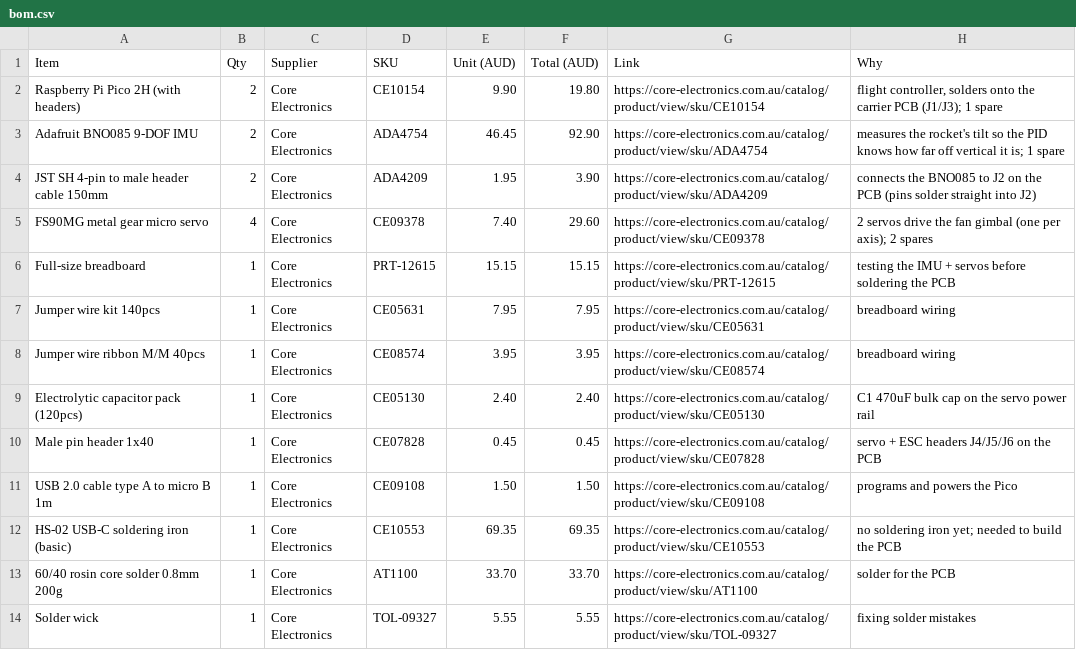
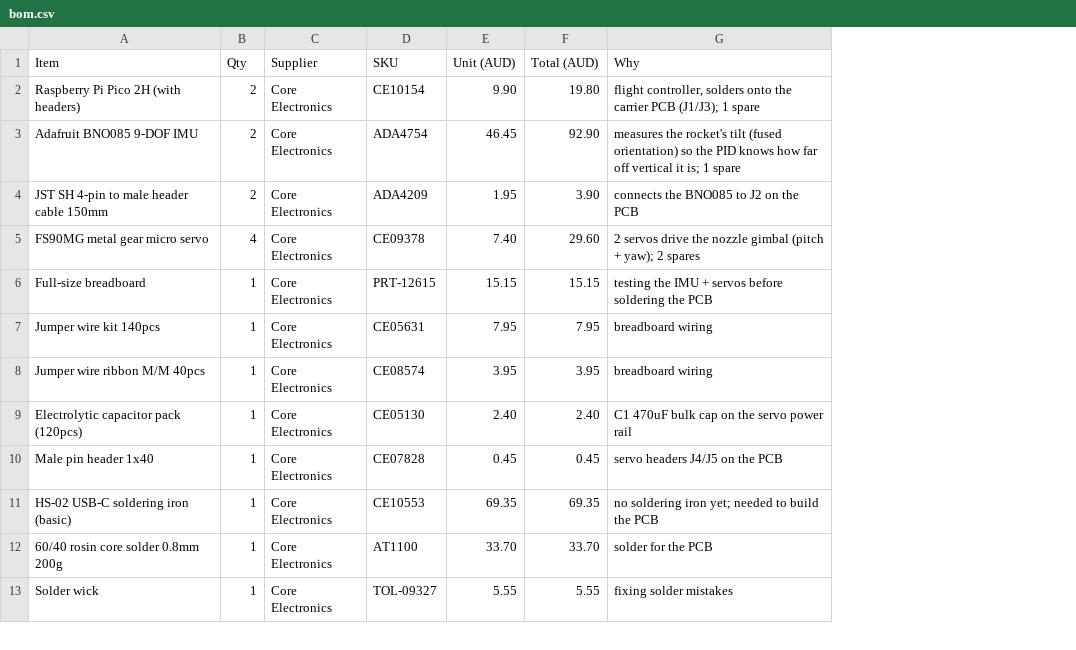
Before and after one commit to navthings/lilpid, a CSV file: bom.csv, drawn as a sheet; only a part is shown; removed rows and columns are numbered as before the commit, all else as after; the diff covers the shown part only; the diff names each change by its address in the sheet, - before the commit and + after, or states it on an @@ line.

```diff
--- a/bom.csv
+++ b/bom.csv
-column G (Link), rows 2-10: https://core-electronics.com.au/catalog/product/view/sku/CE10154 | https://core-electronics.com.au/catalog/product/view/sku/ADA4754 | https://core-electronics.com.au/catalog/product/view/sku/ADA4209 | https://core-electronics.com.au/catalog/product/view/sku/CE09378 | https://core-electronics.com.au/catalog/product/view/sku/PRT-12615 | https://core-electronics.com.au/catalog/product/view/sku/CE05631 | https://core-electronics.com.au/catalog/product/view/sku/CE08574 | https://core-electronics.com.au/catalog/product/view/sku/CE05130 | https://core-electronics.com.au/catalog/product/view/sku/CE07828; rows 12-14: https://core-electronics.com.au/catalog/product/view/sku/CE10553 | https://core-electronics.com.au/catalog/product/view/sku/AT1100 | https://core-electronics.com.au/catalog/product/view/sku/TOL-09327
-G3 (Why): …rocket's tilt so the…
+G3 (Why): …rocket's tilt (fused orientation) so the…
-G4 (Why): …the PCB (pins solder straight into J2)
+G4 (Why): …the PCB
-G5 (Why): …drive the fan gimbal (one per axis); 2 spares
+G5 (Why): …drive the nozzle gimbal (pitch + yaw); 2 spares
-G10 (Why): servo + ESC headers J4/J5/J6 on the PCB
+G10 (Why): servo headers J4/J5 on the PCB
-row 11: USB 2.0 cable type A to micro B 1m | 1 | Core Electronics | CE09108 | 1.50 | 1.50 | https://core-electronics.com.au/catalog/product/view/sku/CE09108 | programs and powers the Pico
```
Also changed, not shown: 1 added row, 4 removed rows and 8 edited cells elsewhere in this file, 43 other files.
